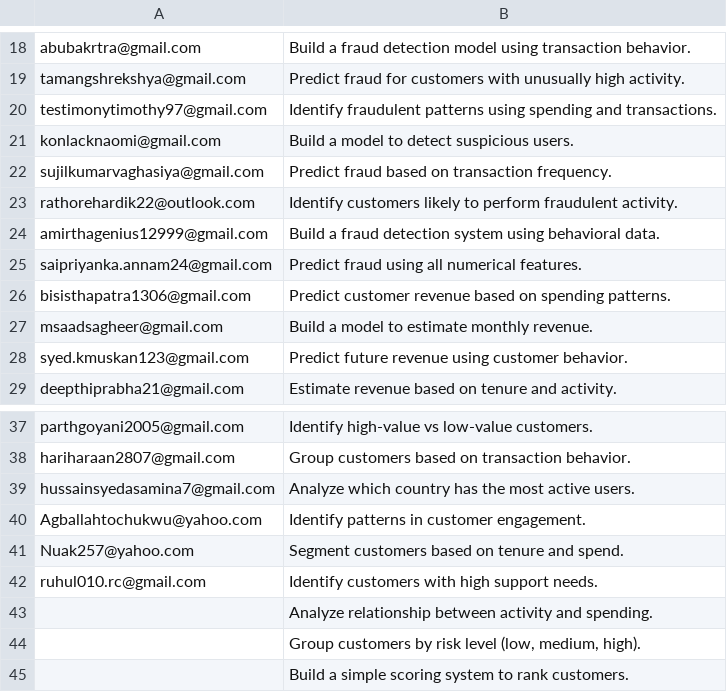
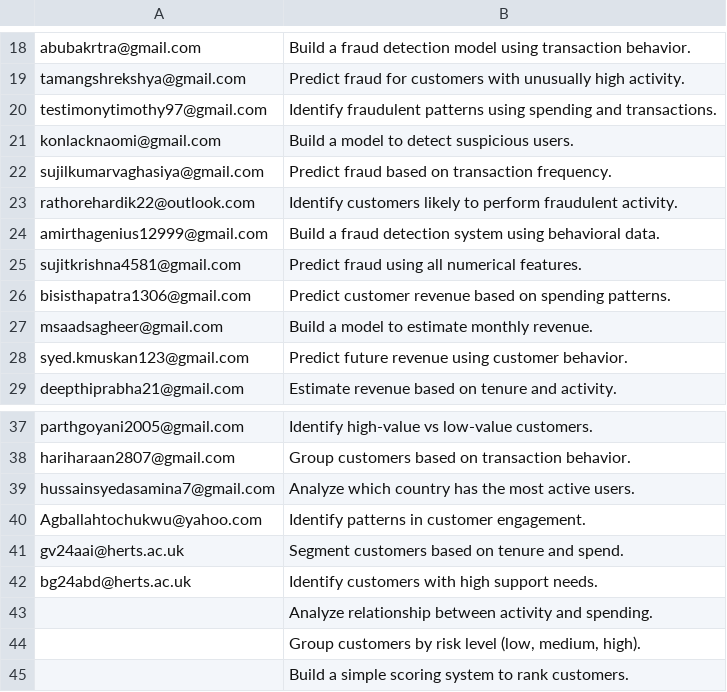
Before and after one commit to MoriKaran/ai-agent-hackathon, a CSV file: students_question.csv, drawn as a sheet; only a part is shown, gaps mark what is left out.

Commit message:
new students

```diff
--- a/students_question.csv
+++ b/students_question.csv
@@ -24,3 +24,3 @@ rathorehardik22@outlook.com,Identify customers likely to perform fraudulent acti
 amirthagenius12999@gmail.com,Build a fraud detection system using behavioral data.,
-saipriyanka.annam24@gmail.com,Predict fraud using all numerical features.,
+sujitkrishna4581@gmail.com,Predict fraud using all numerical features.,
 bisisthapatra1306@gmail.com,Predict customer revenue based on spending patterns.,
@@ -40,4 +40,4 @@ hussainsyedasamina7@gmail.com,Analyze which country has the most active users.,
 Agballahtochukwu@yahoo.com,Identify patterns in customer engagement.,
-Nuak257@yahoo.com,Segment customers based on tenure and spend.,
-ruhul010.rc@gmail.com,Identify customers with high support needs.,
+gv24aai@herts.ac.uk,Segment customers based on tenure and spend.,
+bg24abd@herts.ac.uk,Identify customers with high support needs.,
 ,Analyze relationship between activity and spending.,
```
